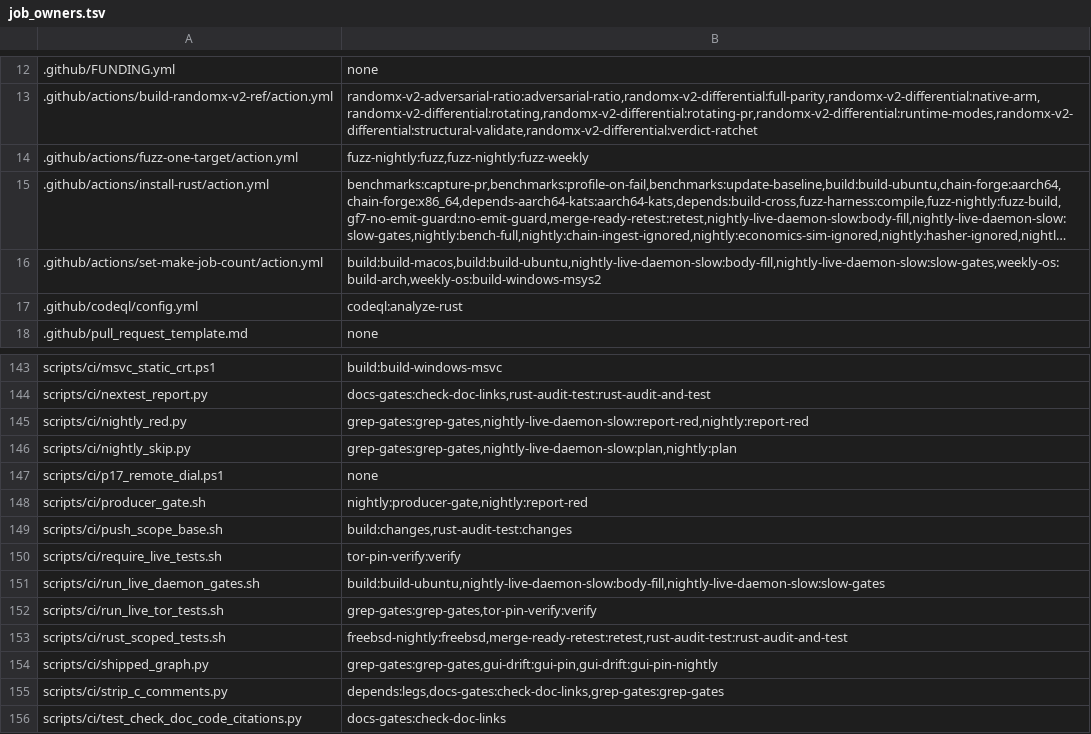
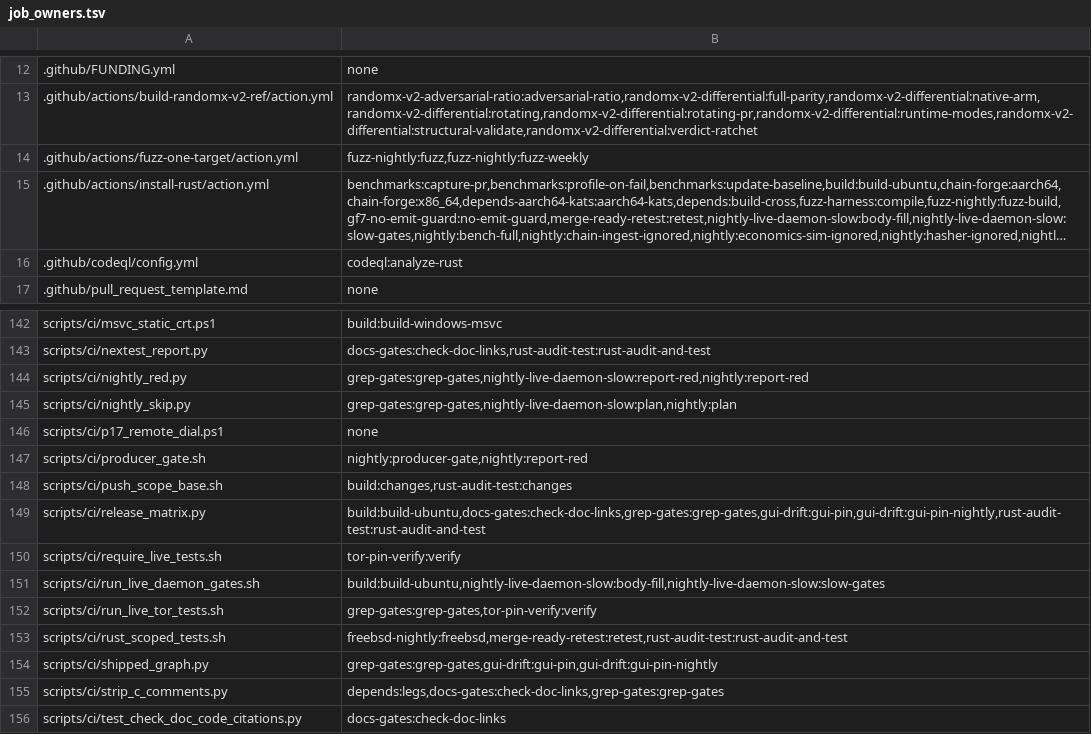
Before and after one commit to Shekyl-Foundation/shekyl-core, a TSV file: scripts/ci/job_owners.tsv, drawn as a sheet; only a part is shown, gaps mark what is left out; long unchanged cells end in …; removed rows and columns are numbered as before the commit, all else as after; the diff names each change by its address in the sheet, - before the commit and + after, or states it on an @@ line.

Commit message:
Build through `cargo xtask`: gates, CI and gitian read the matrix
Structural PR 3, step 3. Step 2 showed the xtask and CMake give the same
release on every host at b77dceaefe (the table is in the PR body), so the
consumers move. CMake is still in the tree and is deleted in a later commit.

Gates: each reads rust/xtask/matrix.toml through scripts/ci/release_matrix.py
and keeps its subject, with a selftest that fails on a violation planted in
the new source:

- check_rt_p4_standing: every cargo argument, variable and `-C` of every
  invocation; the refused list; and the xtask's own process calls, so
  nothing reaches cargo from code. A non-link-arg `-C` is red.
- shipped_graph, check_p_fetch_dep_cut, check_production_graph: the roots
  and release features. The xtask is classified as not shipped.
- check_measurement_spans: the features sit in [measurement] alone, behind
  the xtask's flag. A feature outside that table is red.
- check_no_first_party_c: its CMake half becomes "no first-party build
  script compiles C", but randomx-v2-sys, outside the shipped graph. A
  planted cc::Build is red. Its TOML import moves to --tree: the build job
  runs the rest on Ubuntu 22.04, whose Python has no tomllib.
- check_release_archive_docs: reads each host's `dist.files`.
- depends_legs: the release build and cargo's config select the MinGW leg,
  as CMake changes did.

CI: build.yml (Linux, macOS, MSVC with its static-CRT and PE gates),
nightly-live-daemon-slow, weekly-os and depends build with `cargo xtask`.
weekly-os installs the pinned channel through rustup, because the xtask
refuses any other rustc; its legs no longer test a distribution's newest
Rust. tests/build-target-refusal moves to the grep gates. The depends Linux
leg takes the matrix's host name, and only the darwin legs keep CMake, for
depends' native_libtapi recipe.

Gitian: each descriptor runs `cargo xtask dist`, and rust_triple_for and
the separate `git describe` go. A tagged release keeps its archive name;
off a tag the name is the binaries' own version.

The RandomX v2 C reference build moves to scripts/build_randomx_v2_ref.sh,
which the CI action and a developer both call.

```diff
--- a/scripts/ci/job_owners.tsv
+++ b/scripts/ci/job_owners.tsv
-row 16: .github/actions/set-make-job-count/action.yml | build:build-macos,build:build-ubuntu,nightly-live-daemon-slow:body-fill,nightly-live-daemon-slow:slow-gates,weekly-os:build-arch,weekly-os:build-windows-msys2
+row 149: scripts/ci/release_matrix.py | build:build-ubuntu,docs-gates:check-doc-links,grep-gates:grep-gates,gui-drift:gui-pin,gui-drift:gui-pin-nightly,rust-audit-test:rust-audit-and-test
```
Also changed, not shown: 33 other files.
